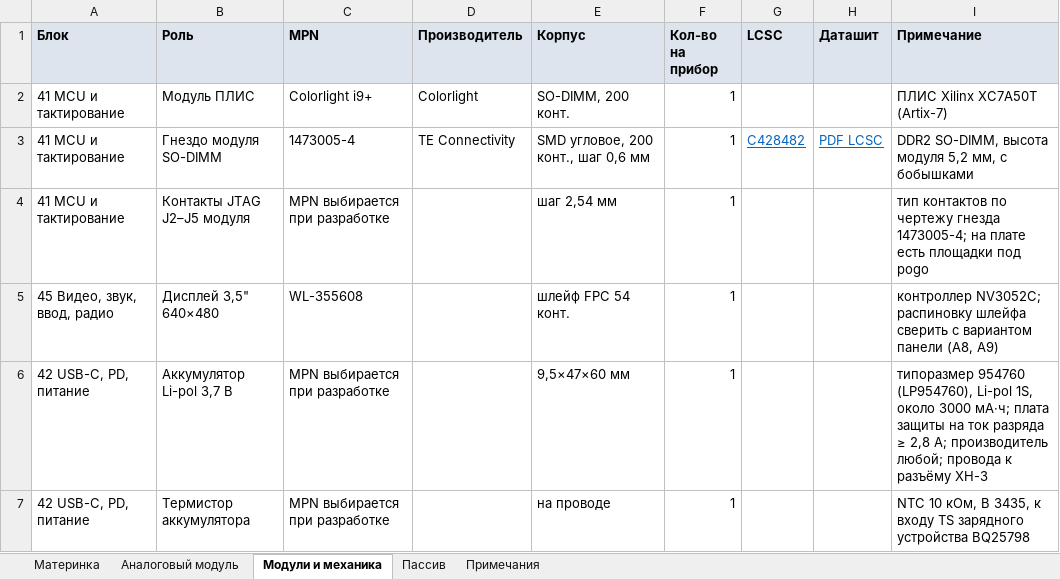
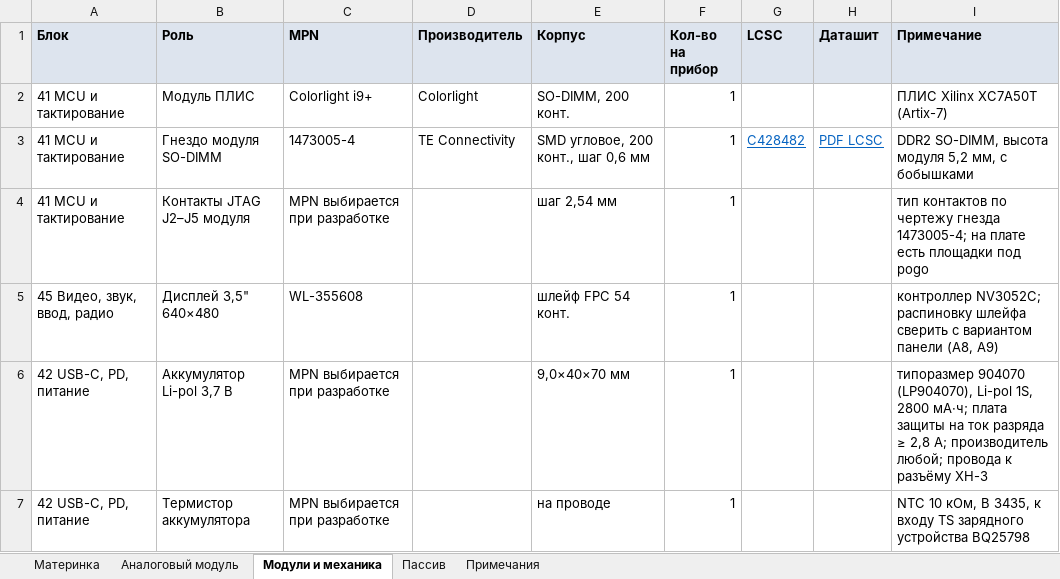
Before and after one commit to fabbit-dev/fabbit, an Excel workbook: hardware/docs/fabbit_bom.xlsx, sheet Модули и механика, drawn as a sheet; values as stored, in another font and other column widths than the file's, no borders; the diff names each change by its address in the sheet, - before the commit and + after, or states it on an @@ line.

```diff
--- a/hardware/docs/fabbit_bom.xlsx (sheet Модули и механика)
+++ b/hardware/docs/fabbit_bom.xlsx (sheet Модули и механика)
-E6 (Корпус): 9,5×47×60 мм
+E6 (Корпус): 9,0×40×70 мм
-I6 (Примечание): типоразмер 954760 (LP954760), Li-pol 1S, около 3000 мА·ч; плата…
+I6 (Примечание): типоразмер 904070 (LP904070), Li-pol 1S, 2800 мА·ч; плата…
```
Also changed, not shown: sheet Материнка, 2 other files.
